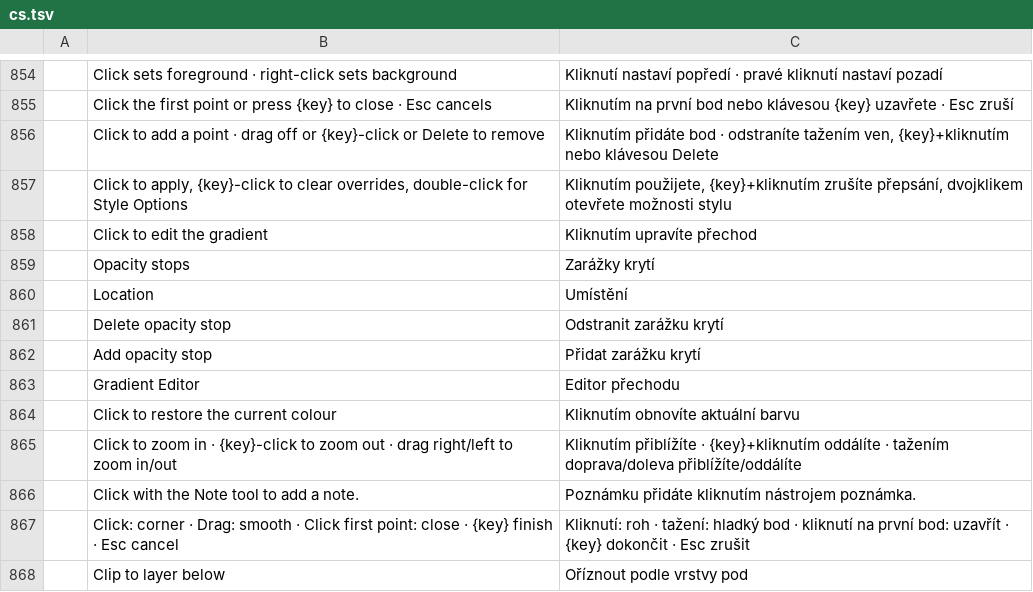
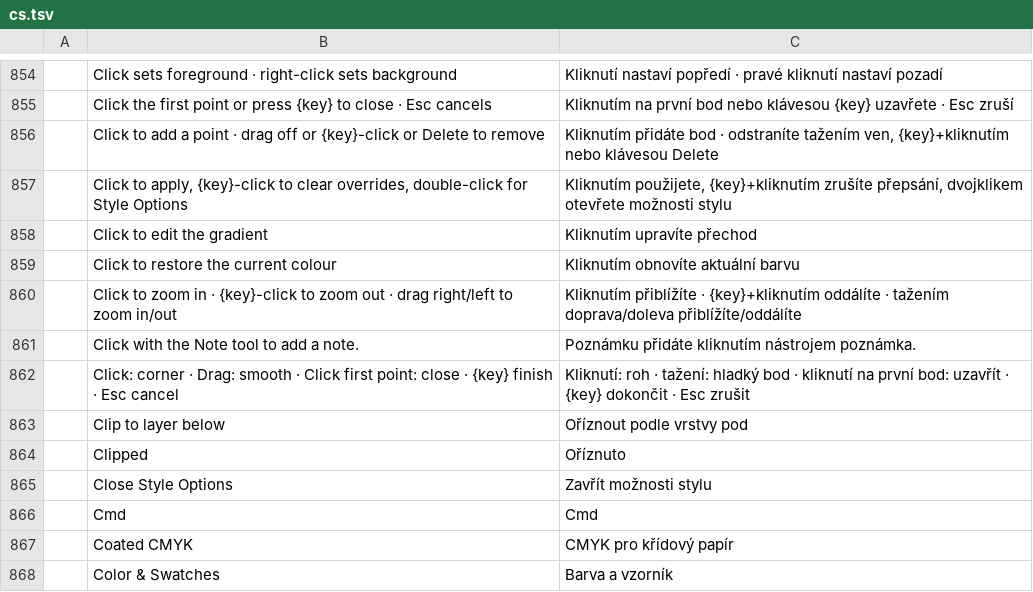
Before and after one commit to jerrykimo/photocraft, a TSV file: crates/ui-egui/src/i18n/cs.tsv, drawn as a sheet; only a part is shown, gaps mark what is left out; the shorter side is filled out with more unchanged rows; the diff names each change by its address in the sheet, - before the commit and + after, or states it on an @@ line.

```diff
--- a/crates/ui-egui/src/i18n/cs.tsv
+++ b/crates/ui-egui/src/i18n/cs.tsv
-row 859:  | Opacity stops | Zarážky krytí
-row 860:  | Location | Umístění
-row 861:  | Delete opacity stop | Odstranit zarážku krytí
-row 862:  | Add opacity stop | Přidat zarážku krytí
-row 863:  | Gradient Editor | Editor přechodu
```
Also changed, not shown: crates/ui-egui/src/i18n/es.tsv, crates/ui-egui/src/i18n/fr.tsv, 15 other files.
